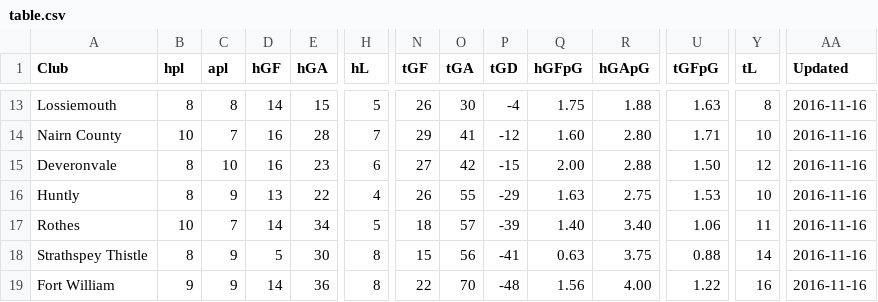
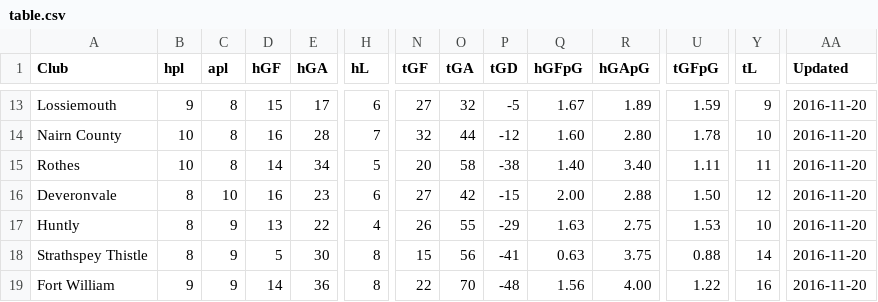
Before and after one commit to brorarangers/brorarangers.github.io, a CSV file: _data/table.csv, drawn as a sheet; only a part is shown, gaps mark what is left out; removed rows and columns are numbered as before the commit, all else as after; rows hold the shown columns only; the diff covers the shown part only; the diff names each change by its address in the sheet, - before the commit and + after, or states it on an @@ line.

```diff
--- a/_data/table.csv
+++ b/_data/table.csv
-B13 (hpl): 8
+B13 (hpl): 9
-D13 (hGF): 14
+D13 (hGF): 15
-E13 (hGA): 15
+E13 (hGA): 17
-H13 (hL): 5
+H13 (hL): 6
-N13 (tGF): 26
+N13 (tGF): 27
-O13 (tGA): 30
+O13 (tGA): 32
-P13 (tGD): -4
+P13 (tGD): -5
-Q13 (hGFpG): 1.75
+Q13 (hGFpG): 1.67
-R13 (hGApG): 1.88
+R13 (hGApG): 1.89
-U13 (tGFpG): 1.63
+U13 (tGFpG): 1.59
-Y13 (tL): 8
+Y13 (tL): 9
-AA13:AA14 (Updated): 2016-11-16
+AA13:AA14 (Updated): 2016-11-20
-C14 (apl): 7
+C14 (apl): 8
-N14 (tGF): 29
+N14 (tGF): 32
-O14 (tGA): 41
+O14 (tGA): 44
-U14 (tGFpG): 1.71
+U14 (tGFpG): 1.78
+row 15: Rothes | 10 | 8 | 14 | 34 | 5 | 20 | 58 | -38 | 1.40 | 3.40 | 1.11 | 11 | 2016-11-20
-AA16:AA17 (Updated): 2016-11-16
+AA16:AA17 (Updated): 2016-11-20
-row 17: Rothes | 10 | 7 | 14 | 34 | 5 | 18 | 57 | -39 | 1.40 | 3.40 | 1.06 | 11 | 2016-11-16
-AA18:AA19 (Updated): 2016-11-16
+AA18:AA19 (Updated): 2016-11-20
```
Also changed, not shown: 1 added row, 1 removed row and 41 edited cells elsewhere in this file, 6 other files.
